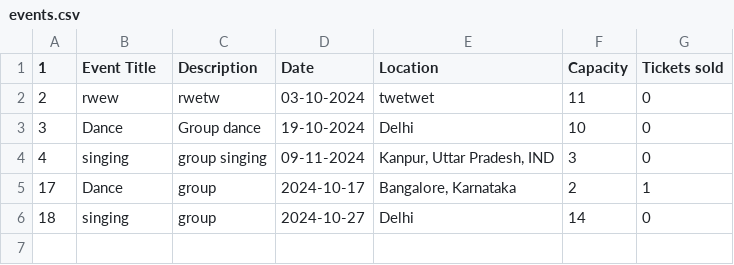
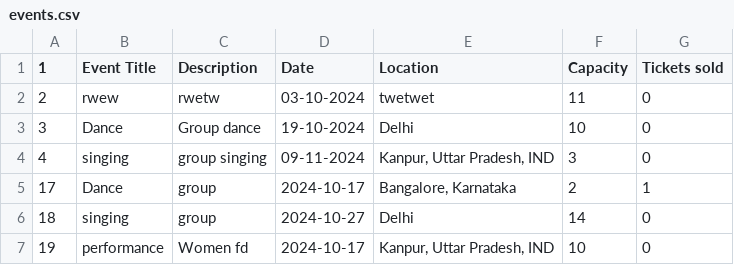
Before and after one commit to ATripathi13/Event_management, a CSV file: events.csv, drawn as a sheet.

```diff
--- a/events.csv
+++ b/events.csv
@@ -6 +6,2 @@
 18,singing,group,2024-10-27,Delhi,14,0
+19,performance,Women fd,2024-10-17,"Kanpur, Uttar Pradesh, IND",10,0
```
Also changed, not shown: attendees.csv, 8 other files.
